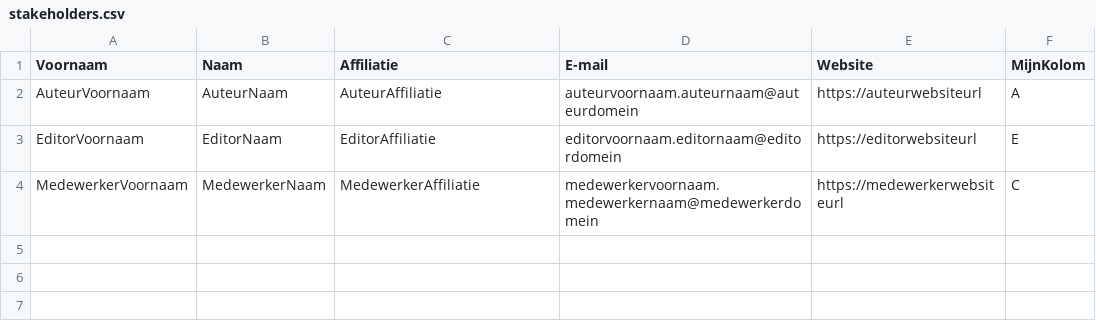
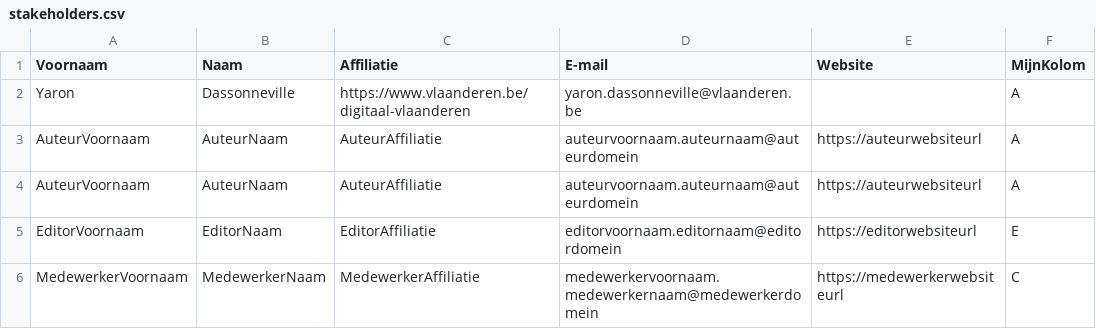
Before and after one commit to Informatievlaanderen/OSLOthema-verkeersmetingen, a CSV file: stakeholders.csv, drawn as a sheet.

Commit message:
Update stakeholders.csv

```diff
--- a/stakeholders.csv
+++ b/stakeholders.csv
@@ -1,2 +1,4 @@
 Voornaam;Naam;Affiliatie;E-mail;Website;MijnKolom;
+Yaron;Dassonneville;https://www.vlaanderen.be/digitaal-vlaanderen;yaron.dassonneville@vlaanderen.be;;A;
+AuteurVoornaam;AuteurNaam;AuteurAffiliatie;auteurvoornaam.auteurnaam@auteurdomein;https://auteurwebsiteurl;A;
 AuteurVoornaam;AuteurNaam;AuteurAffiliatie;auteurvoornaam.auteurnaam@auteurdomein;https://auteurwebsiteurl;A;
```
